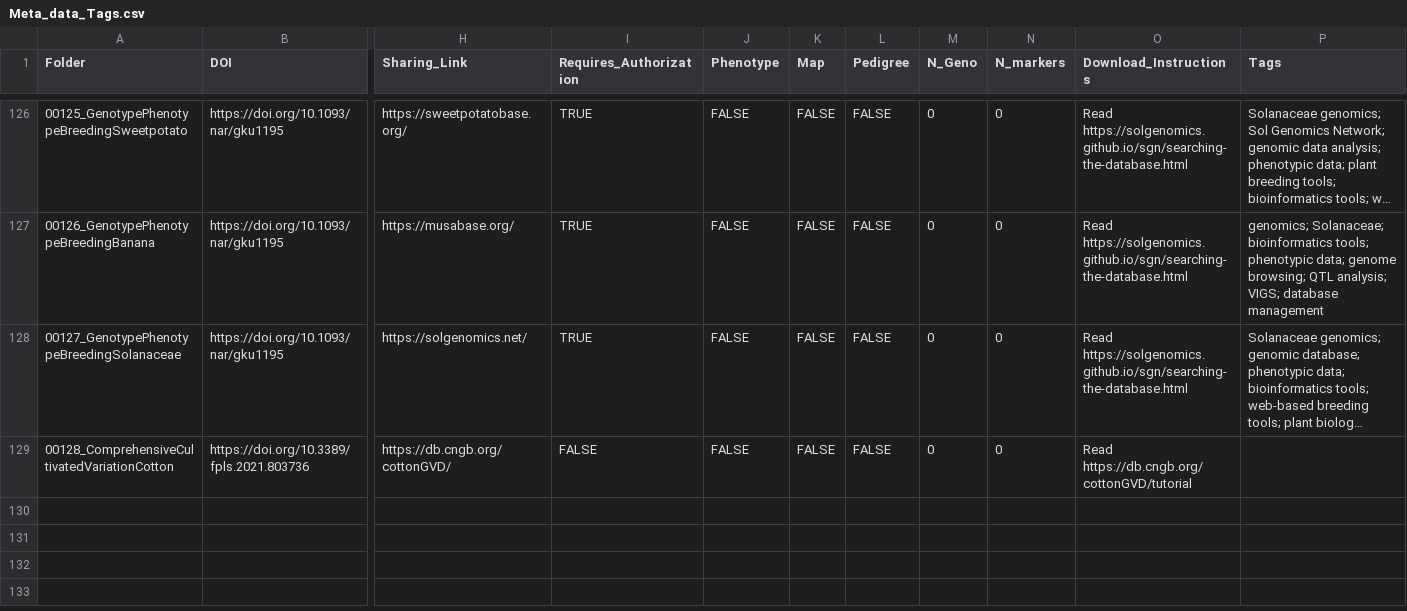
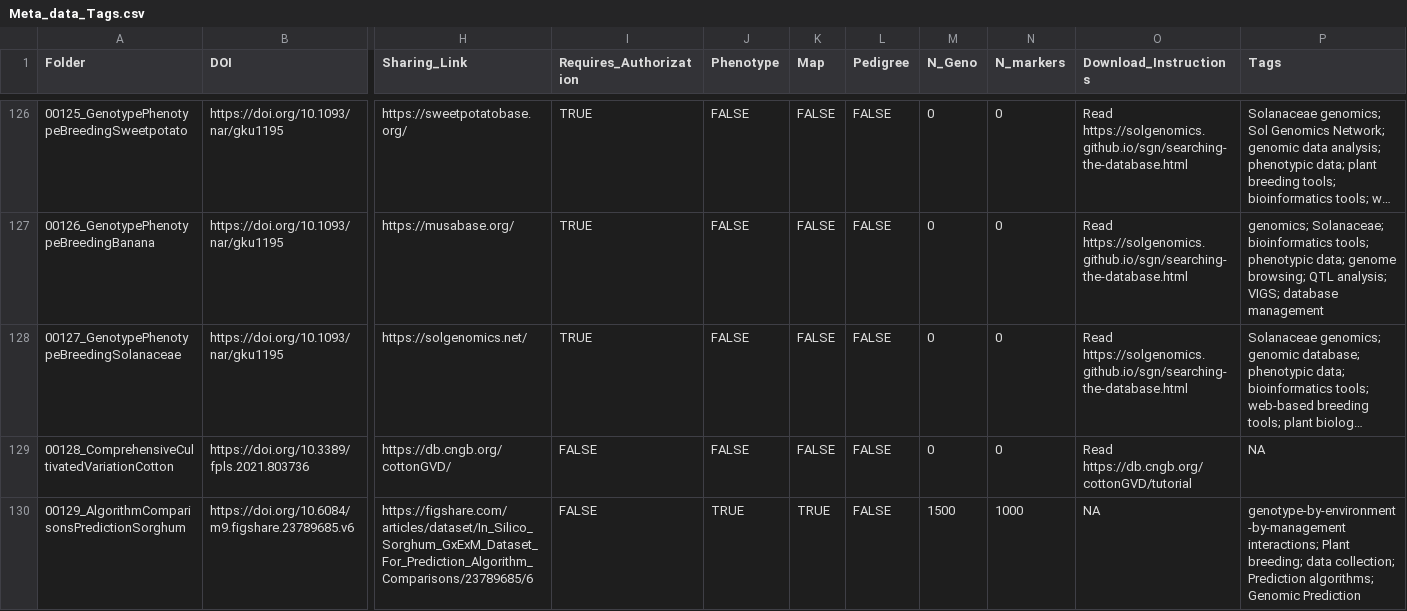
Before and after one commit to mtwatso2-eng/G2P-Datasets-App, a CSV file: testing-main/Meta_data_Tags.csv, drawn as a sheet; only a part is shown, gaps mark what is left out; long unchanged cells end in …; rows hold the shown columns only; the diff names each change by its address in the sheet, - before the commit and + after, or states it on an @@ line.

Commit message:
Update file.csv via app

```diff
--- a/testing-main/Meta_data_Tags.csv
+++ b/testing-main/Meta_data_Tags.csv
-P129 (Tags): (empty)
+P129 (Tags): NA
+row 130: 00129_AlgorithmComparisonsPredictionSorghum | https://doi.org/10.6084/m9.figshare.23789685.v6 | https://figshare.com/articles/dataset/In_Silico_Sorghum_GxExM_Dataset_For_Prediction_Algorithm_Comparisons/23789685/6 | FALSE | TRUE | TRUE | FALSE | 1500 | 1000 | NA | genotype-by-environment-by-management interactions; Plant breeding; data collection; Prediction algorithms; Genomic Prediction
```
